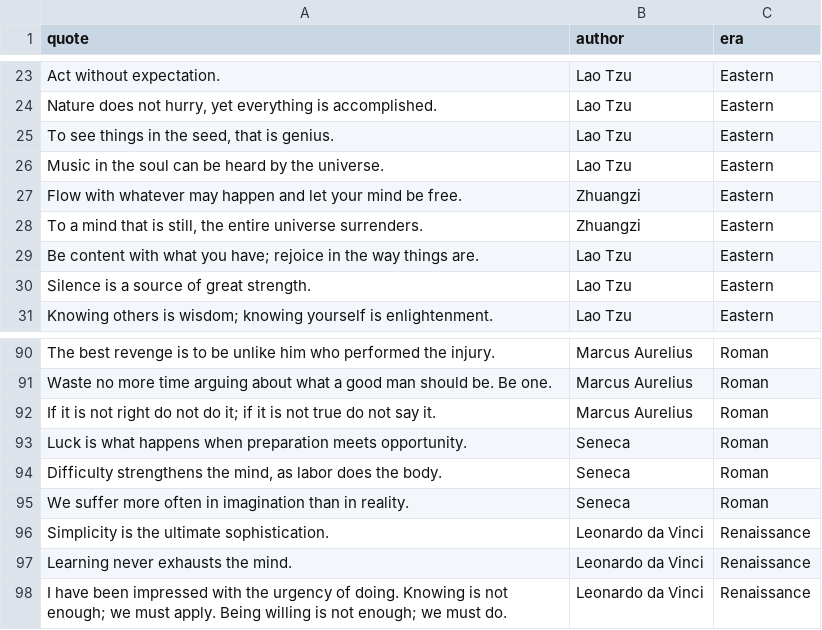
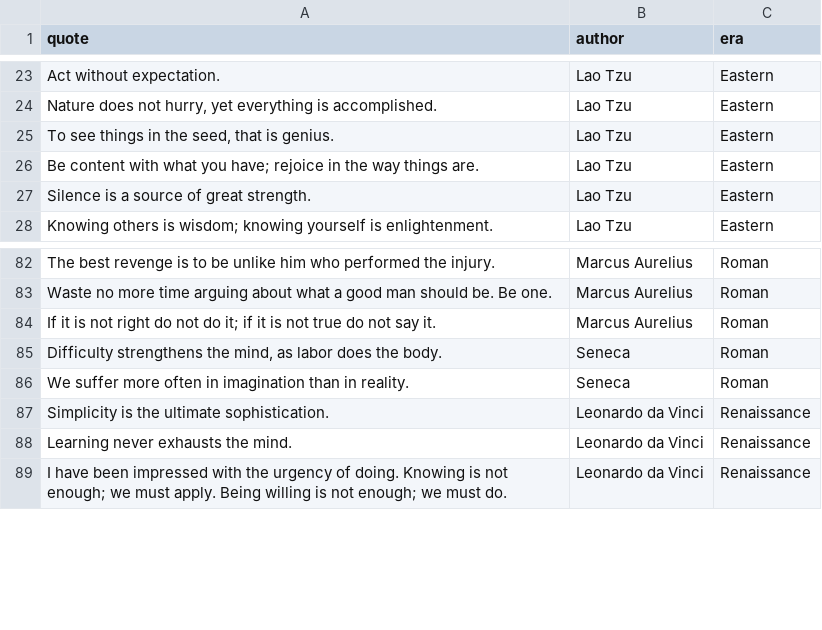
Before and after one commit to halchemylab/haqs-python-scripts, a CSV file: data/quotes.csv, drawn as a sheet; only a part is shown, gaps mark what is left out; removed rows and columns are numbered as before the commit, all else as after; the diff covers the shown part only; the diff names each change by its address in the sheet, - before the commit and + after, or states it on an @@ line.

```diff
--- a/data/quotes.csv
+++ b/data/quotes.csv
-row 26: Music in the soul can be heard by the universe. | Lao Tzu | Eastern
-row 27: Flow with whatever may happen and let your mind be free. | Zhuangzi | Eastern
-row 28: To a mind that is still, the entire universe surrenders. | Zhuangzi | Eastern
-row 93: Luck is what happens when preparation meets opportunity. | Seneca | Roman
```
Also changed, not shown: 15 added rows and 5 removed rows elsewhere in this file.
